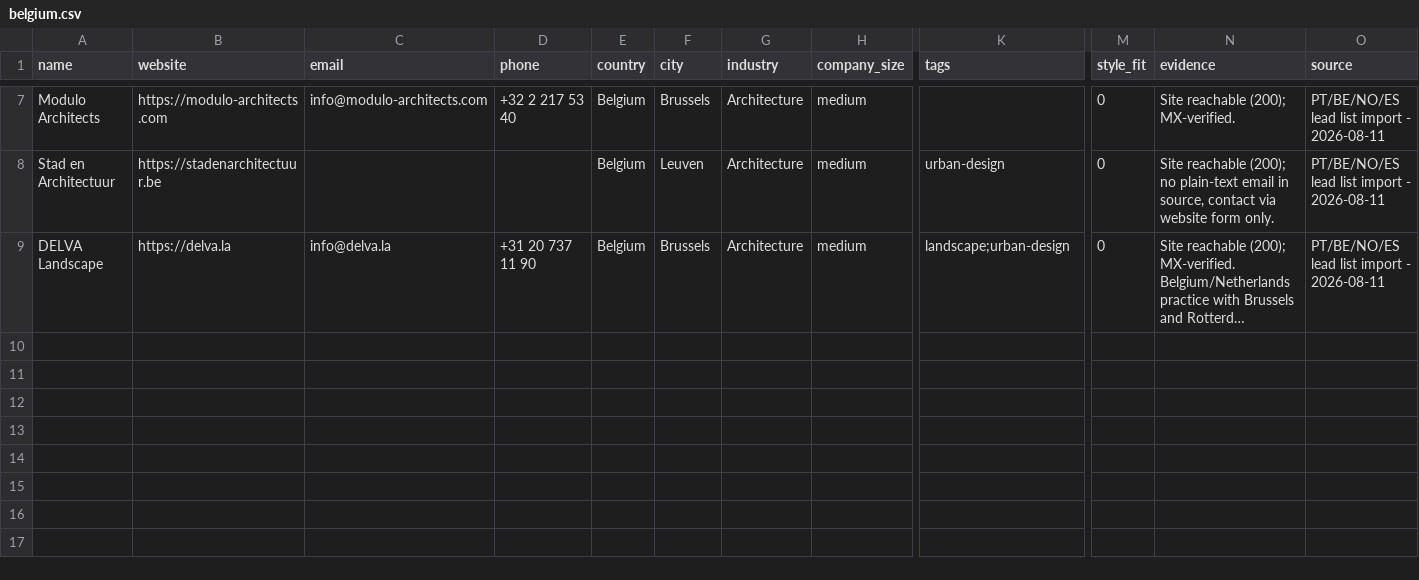
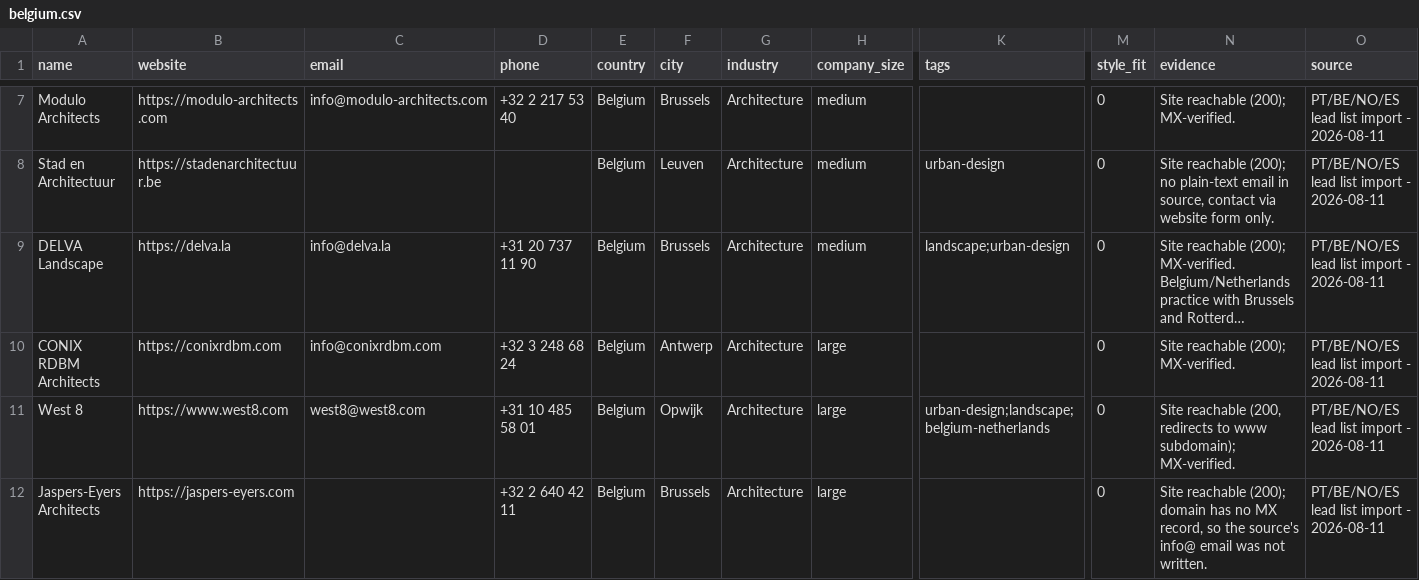
Before and after one commit to miladrostami9999-source/Archon, a CSV file: leads/belgium.csv, drawn as a sheet; only a part is shown, gaps mark what is left out; long unchanged cells end in …; rows hold the shown columns only; the diff names each change by its address in the sheet, - before the commit and + after, or states it on an @@ line.

```diff
--- a/leads/belgium.csv
+++ b/leads/belgium.csv
+row 10: CONIX RDBM Architects | https://conixrdbm.com | info@conixrdbm.com | +32 3 248 68 24 | Belgium | Antwerp | Architecture | large |  | 0 | Site reachable (200); MX-verified. | PT/BE/NO/ES lead list import - 2026-08-11
+row 11: West 8 | https://www.west8.com | west8@west8.com | +31 10 485 58 01 | Belgium | Opwijk | Architecture | large | urban-design;landscape;belgium-netherlands | 0 | Site reachable (200, redirects to www subdomain); MX-verified. | PT/BE/NO/ES lead list import - 2026-08-11
+row 12: Jaspers-Eyers Architects | https://jaspers-eyers.com |  | +32 2 640 42 11 | Belgium | Brussels | Architecture | large |  | 0 | Site reachable (200); domain has no MX record, so the source's info@ email was not written. | PT/BE/NO/ES lead list import - 2026-08-11
```
Also changed, not shown: leads/norway.csv, leads/portugal.csv, 3 other files.
